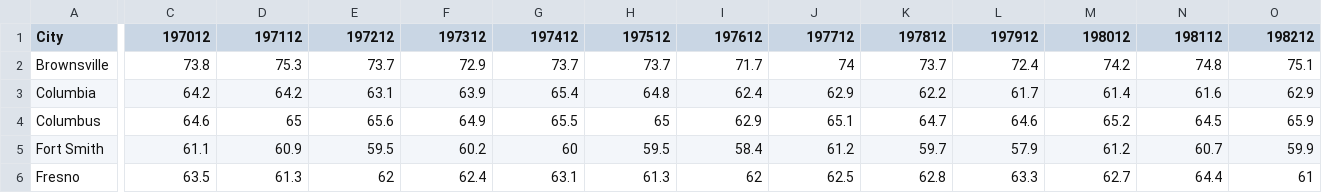
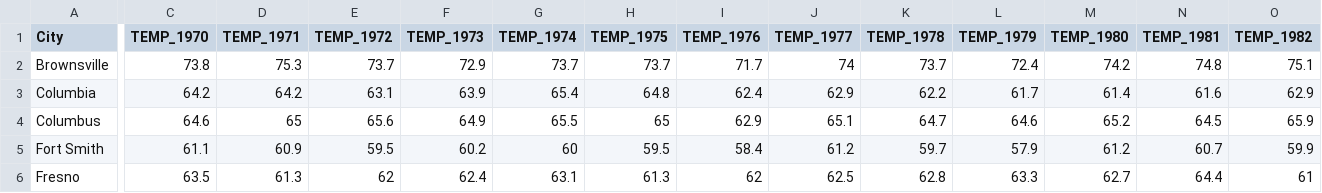
Before and after one commit to jbrmarks/leaflet-lab, a CSV file: data/City_temps.csv, drawn as a sheet; only a part is shown, gaps mark what is left out; the diff covers the shown part only; the diff names each change by its address in the sheet, - before the commit and + after, or states it on an @@ line.

```diff
--- a/data/City_temps.csv
+++ b/data/City_temps.csv
-C1: 197012
+C1: TEMP_1970
-D1: 197112
+D1: TEMP_1971
-E1: 197212
+E1: TEMP_1972
-F1: 197312
+F1: TEMP_1973
-G1: 197412
+G1: TEMP_1974
-H1: 197512
+H1: TEMP_1975
-I1: 197612
+I1: TEMP_1976
-J1: 197712
+J1: TEMP_1977
-K1: 197812
+K1: TEMP_1978
-L1: 197912
+L1: TEMP_1979
-M1: 198012
+M1: TEMP_1980
-N1: 198112
+N1: TEMP_1981
-O1: 198212
+O1: TEMP_1982
```
Also changed, not shown: 36 edited cells elsewhere in this file, 9 other files.
